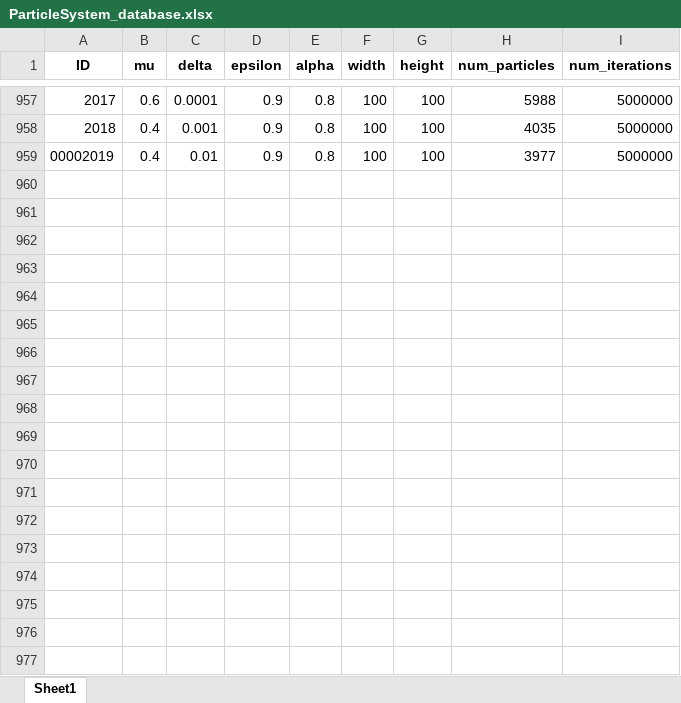
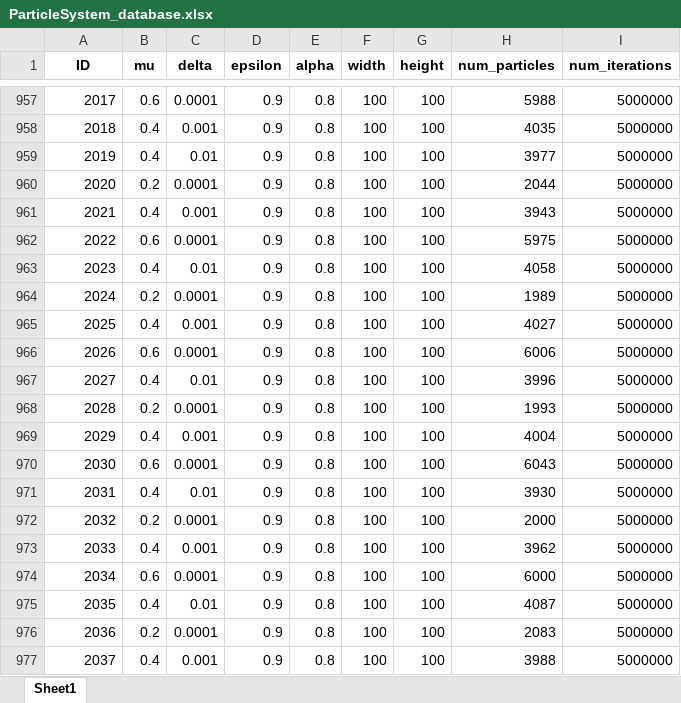
Before and after one commit to MichelFaloughi/bachelor-project, an Excel workbook: ParticleSystem_database.xlsx, sheet Sheet1, drawn as a sheet; only a part is shown, gaps mark what is left out; values as stored, in another font and other column widths than the file's, no borders; the diff covers the shown part only; the diff names each change by its address in the sheet, - before the commit and + after, or states it on an @@ line.

Commit message:
added some more data, stuff is still running ..

```diff
--- a/ParticleSystem_database.xlsx (sheet Sheet1)
+++ b/ParticleSystem_database.xlsx (sheet Sheet1)
@@ column A (ID) renumbered in row 959 @@
+row 960: 2020 | 0.2 | 0.0001 | 0.9 | 0.8 | 100 | 100 | 2044 | 5000000
+row 961: 2021 | 0.4 | 0.001 | 0.9 | 0.8 | 100 | 100 | 3943 | 5000000
+row 962: 2022 | 0.6 | 0.0001 | 0.9 | 0.8 | 100 | 100 | 5975 | 5000000
+row 963: 2023 | 0.4 | 0.01 | 0.9 | 0.8 | 100 | 100 | 4058 | 5000000
+row 964: 2024 | 0.2 | 0.0001 | 0.9 | 0.8 | 100 | 100 | 1989 | 5000000
+row 965: 2025 | 0.4 | 0.001 | 0.9 | 0.8 | 100 | 100 | 4027 | 5000000
+row 966: 2026 | 0.6 | 0.0001 | 0.9 | 0.8 | 100 | 100 | 6006 | 5000000
+row 967: 2027 | 0.4 | 0.01 | 0.9 | 0.8 | 100 | 100 | 3996 | 5000000
+row 968: 2028 | 0.2 | 0.0001 | 0.9 | 0.8 | 100 | 100 | 1993 | 5000000
+row 969: 2029 | 0.4 | 0.001 | 0.9 | 0.8 | 100 | 100 | 4004 | 5000000
+row 970: 2030 | 0.6 | 0.0001 | 0.9 | 0.8 | 100 | 100 | 6043 | 5000000
+row 971: 2031 | 0.4 | 0.01 | 0.9 | 0.8 | 100 | 100 | 3930 | 5000000
+row 972: 2032 | 0.2 | 0.0001 | 0.9 | 0.8 | 100 | 100 | 2000 | 5000000
+row 973: 2033 | 0.4 | 0.001 | 0.9 | 0.8 | 100 | 100 | 3962 | 5000000
+row 974: 2034 | 0.6 | 0.0001 | 0.9 | 0.8 | 100 | 100 | 6000 | 5000000
+row 975: 2035 | 0.4 | 0.01 | 0.9 | 0.8 | 100 | 100 | 4087 | 5000000
+row 976: 2036 | 0.2 | 0.0001 | 0.9 | 0.8 | 100 | 100 | 2083 | 5000000
+row 977: 2037 | 0.4 | 0.001 | 0.9 | 0.8 | 100 | 100 | 3988 | 5000000
```
Also changed, not shown: 108 added rows elsewhere in this sheet, M0.2D0.0001E0.9A0.8_100x100_MC25_table_experiment.xlsx, M0.4D0.001E0.9A0.8_100x100_MC25_table_experiment.xlsx, 7 other files.
